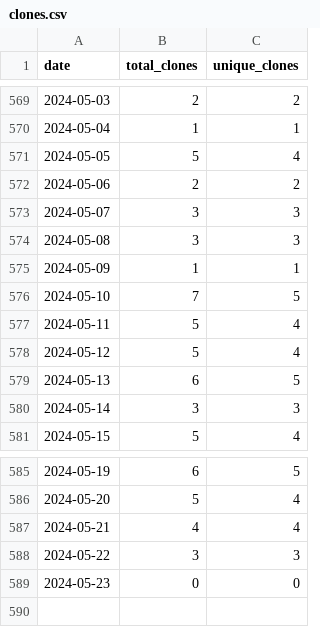
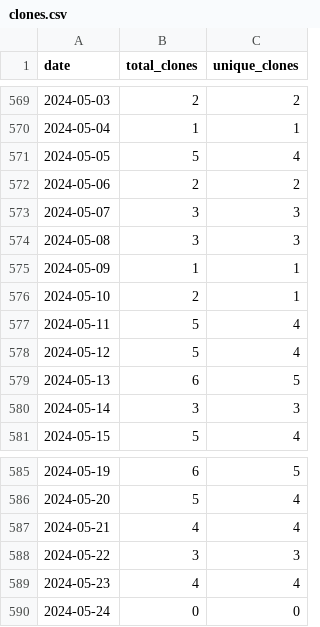
Before and after one commit to merrymitch/COMP5350, a CSV file: .traffic/clones.csv, drawn as a sheet; only a part is shown, gaps mark what is left out.

Commit message:
Updating repository traffic

```diff
--- a/.traffic/clones.csv
+++ b/.traffic/clones.csv
@@ -575,3 +575,3 @@ date,total_clones,unique_clones
 2024-05-09,1,1
-2024-05-10,7,5
+2024-05-10,2,1
 2024-05-11,5,4
@@ -588,2 +588,3 @@ date,total_clones,unique_clones
 2024-05-22,3,3
-2024-05-23,0,0
+2024-05-23,4,4
+2024-05-24,0,0
```
Also changed, not shown: .traffic/views.csv, 3 other files.
